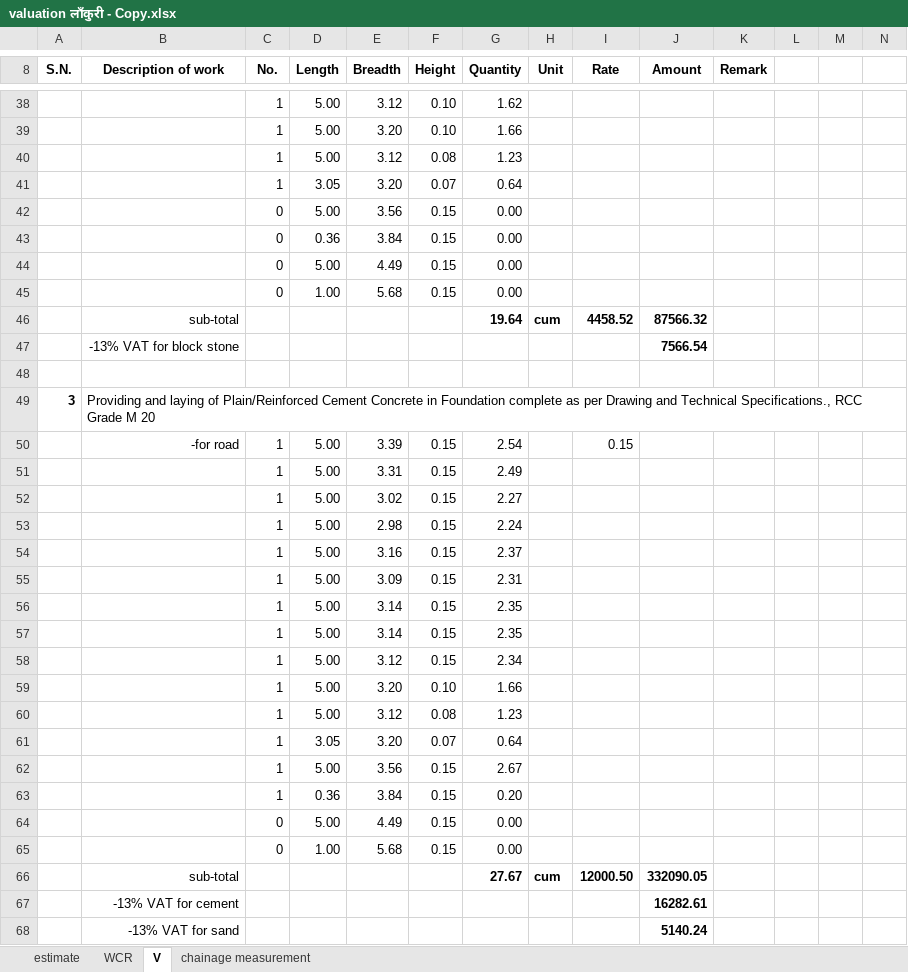
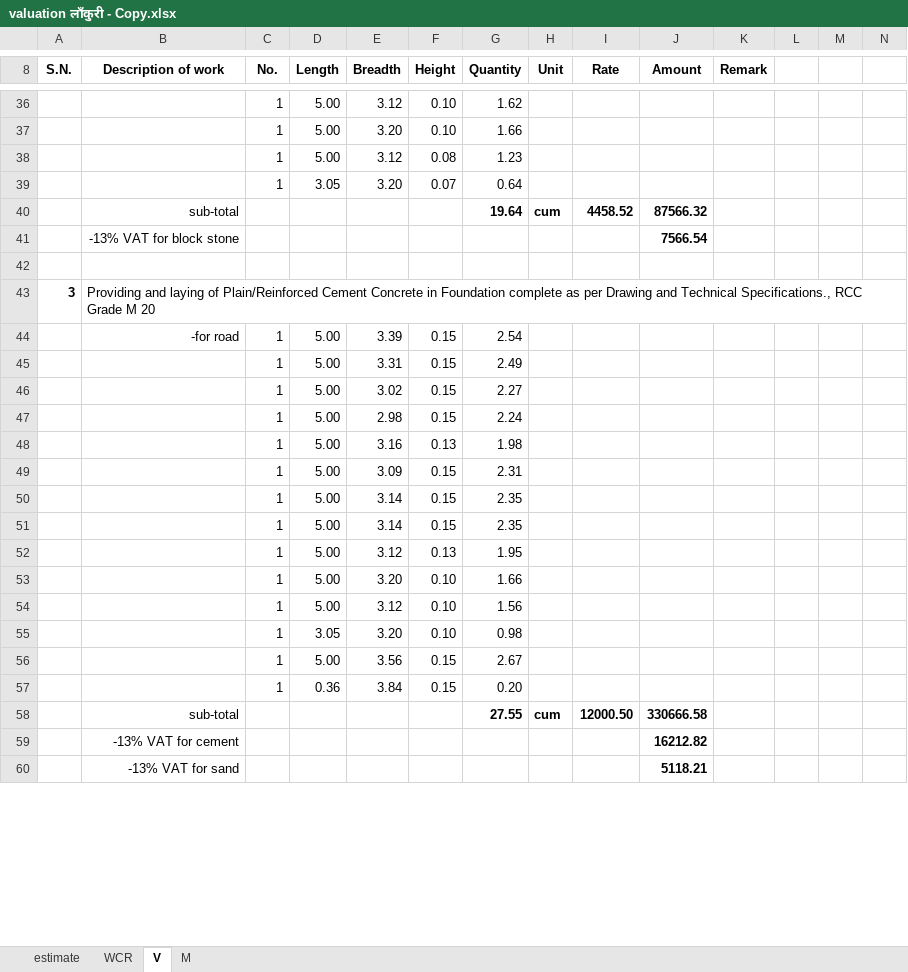
Before and after one commit to suwalcrystal/ward1, an Excel workbook: बजेट माग estimate/नगर बजेट estimate/लाँकुरी बोट देवी सुमारा सडक/valuation लाँकुरी - Copy.xlsx, sheet V, drawn as a sheet; only a part is shown, gaps mark what is left out; values as stored, in another font and other column widths than the file's, no borders; removed rows and columns are numbered as before the commit, all else as after; rows hold the shown columns only; the diff covers the shown part only; the diff names each change by its address in the sheet, - before the commit and + after, or states it on an @@ line.

```diff
--- a/बजेट माग estimate/नगर बजेट estimate/लाँकुरी बोट देवी सुमारा सडक/valuation लाँकुरी - Copy.xlsx (sheet V)
+++ b/बजेट माग estimate/नगर बजेट estimate/लाँकुरी बोट देवी सुमारा सडक/valuation लाँकुरी - Copy.xlsx (sheet V)
@@ sheet tab hidden: chainage measurement @@
+sheet tab: M
-row 42:  |  | 0 | 5.00 | 3.56 | 0.15 | 0.00
-row 43:  |  | 0 | 0.36 | 3.84 | 0.15 | 0.00
-row 44:  |  | 0 | 5.00 | 4.49 | 0.15 | 0.00
-row 45:  |  | 0 | 1.00 | 5.68 | 0.15 | 0.00
-I44 (Rate): 0.15
+I44 (Rate): (empty)
-F48 (Height): 0.15
+F48 (Height): 0.13
-G48 (Quantity): 2.37
+G48 (Quantity): 1.98
-F52 (Height): 0.15
+F52 (Height): 0.13
-G52 (Quantity): 2.34
+G52 (Quantity): 1.95
-F54 (Height): 0.08
+F54 (Height): 0.10
-G54 (Quantity): 1.23
+G54 (Quantity): 1.56
-F55 (Height): 0.07
+F55 (Height): 0.10
-G55 (Quantity): 0.64
+G55 (Quantity): 0.98
-row 64:  |  | 0 | 5.00 | 4.49 | 0.15 | 0.00
-row 65:  |  | 0 | 1.00 | 5.68 | 0.15 | 0.00
-G58 (Quantity): 27.67
+G58 (Quantity): 27.55
-J58 (Amount): 332090.05
+J58 (Amount): 330666.58
-J59 (Amount): 16282.61
+J59 (Amount): 16212.82
-J60 (Amount): 5140.24
+J60 (Amount): 5118.21
```
Also changed, not shown: 1 added row, 3 removed rows, 72 edited cells and row numbers in column A elsewhere in this sheet, sheet WCR, formulas that keep their value, 8 other files.
